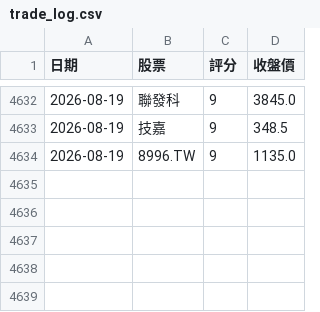
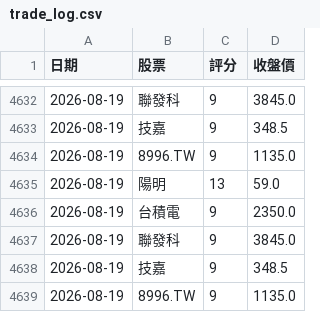
Before and after one commit to 2015b09976138-dot/DayTradeAssistant, a CSV file: trade_log.csv, drawn as a sheet; only a part is shown, gaps mark what is left out.

```diff
--- a/trade_log.csv
+++ b/trade_log.csv
@@ -4634 +4634,6 @@
 2026-08-19,8996.TW,9,1135.0
+2026-08-19,陽明,13,59.0
+2026-08-19,台積電,9,2350.0
+2026-08-19,聯發科,9,3845.0
+2026-08-19,技嘉,9,348.5
+2026-08-19,8996.TW,9,1135.0
```
